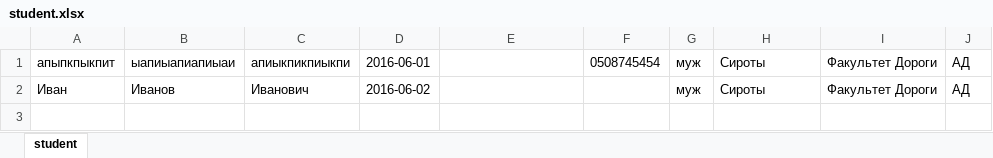
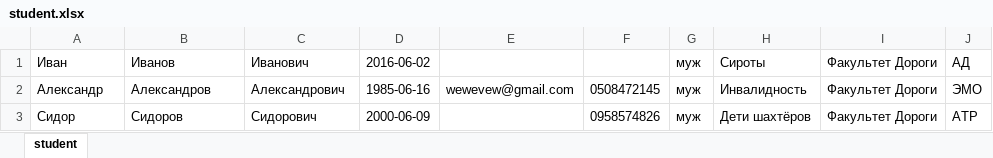
Before and after one commit to FreeIrbis/IHateGitHub, an Excel workbook: student.xlsx, sheet student, drawn as a sheet; values as stored, in another font and other column widths than the file's, no borders; removed rows and columns are numbered as before the commit, all else as after; the diff names each change by its address in the sheet, - before the commit and + after, or states it on an @@ line.

Commit message:
student export

```diff
--- a/student.xlsx (sheet student)
+++ b/student.xlsx (sheet student)
-row 1: апыпкпыкпит | ыапиыапиапиыаи | апиыкпикпиыкпи | 2016-06-01 |  | 0508745454 | муж | Сироты | Факультет Дороги | АД
+row 2: Александр | Александров | Александрович | 1985-06-16 | wewevew@gmail.com | 0508472145 | муж | Инвалидность | Факультет Дороги | ЭМО
+row 3: Сидор | Сидоров | Сидорович | 2000-06-09 |  | 0958574826 | муж | Дети шахтёров | Факультет Дороги | АТР
```
Also changed, not shown: 5 other files.
